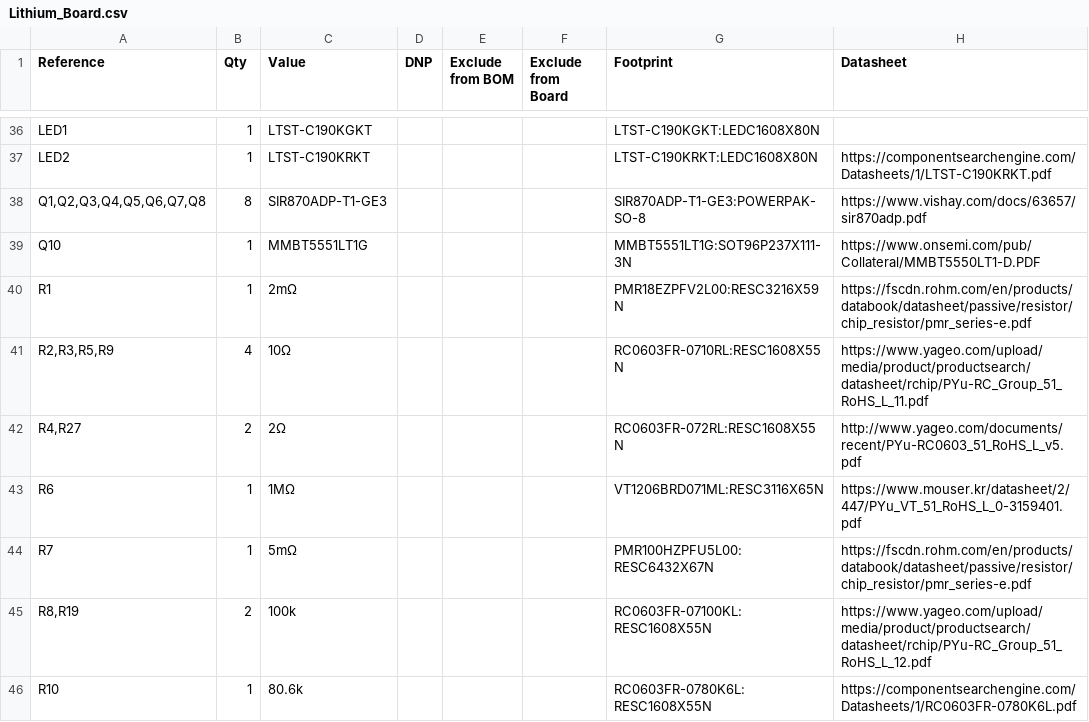
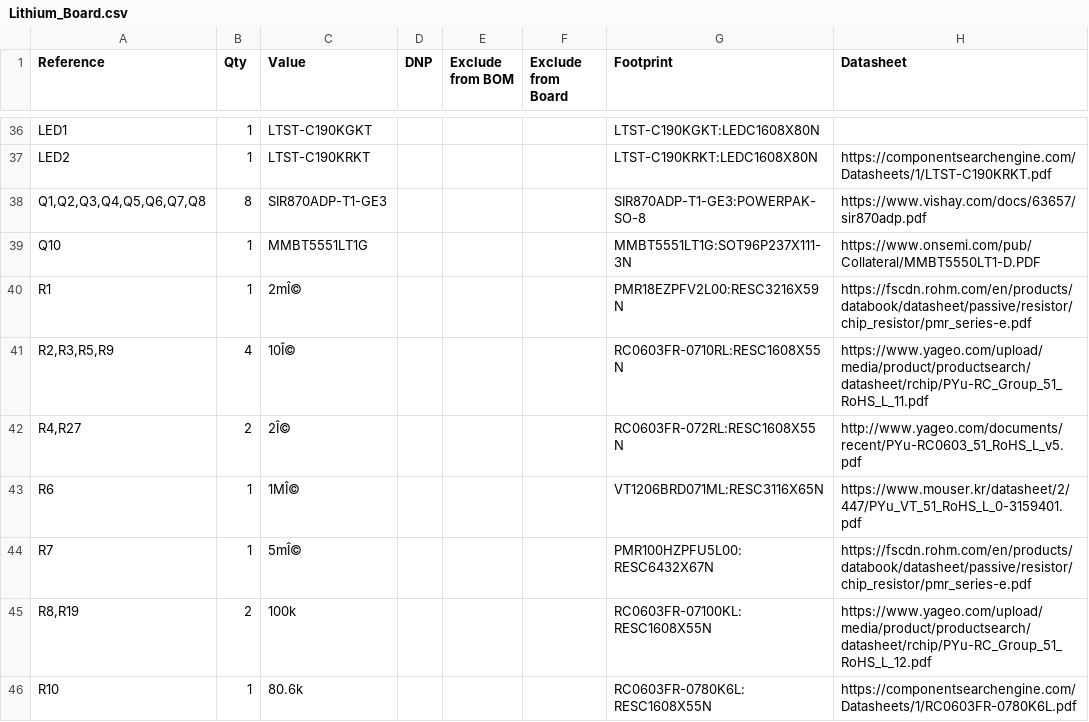
Before and after one commit to tommy2002t/LITHIUM_BOARD, a CSV file: Lithium_Board.csv, drawn as a sheet; only a part is shown, gaps mark what is left out; the diff covers the shown part only; the diff names each change by its address in the sheet, - before the commit and + after, or states it on an @@ line.

```diff
--- a/Lithium_Board.csv
+++ b/Lithium_Board.csv
-C40 (Value): 2mΩ
+C40 (Value): 2mÎ©
-C41 (Value): 10Ω
+C41 (Value): 10Î©
-C42 (Value): 2Ω
+C42 (Value): 2Î©
-C43 (Value): 1MΩ
+C43 (Value): 1MÎ©
-C44 (Value): 5mΩ
+C44 (Value): 5mÎ©
```
Also changed, not shown: 1 added row and 9 edited cells elsewhere in this file, 3 other files.
